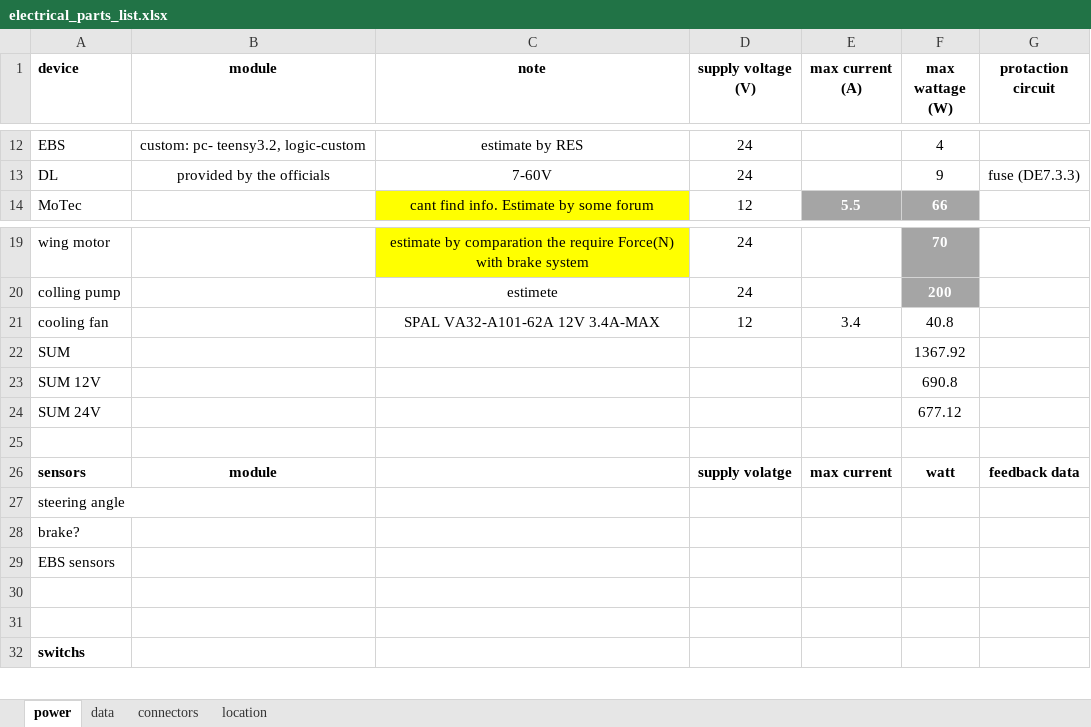
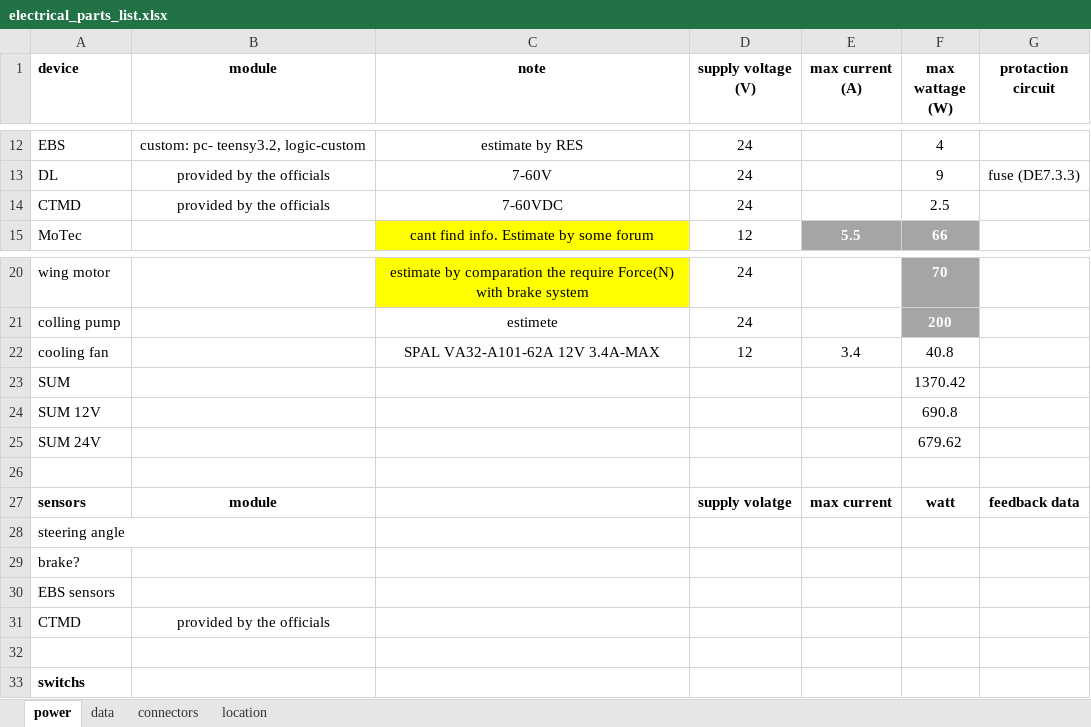
Before and after one commit to TechnionAVFormula/Hardware_Algo, an Excel workbook: Power/electrical_parts_list.xlsx, sheet power, drawn as a sheet; only a part is shown, gaps mark what is left out; values as stored, in another font and other column widths than the file's, no borders; addresses are those after the commit; the diff names each change by its address in the sheet, - before the commit and + after, or states it on an @@ line.

Commit message:
add STND

```diff
--- a/Power/electrical_parts_list.xlsx (sheet power)
+++ b/Power/electrical_parts_list.xlsx (sheet power)
+row 14: CTMD | provided by the officials | 7-60VDC | 24 |  | 2.5
-F23 (max wattage (W)): 1367.92
+F23 (max wattage (W)): 1370.42
-F25 (max wattage (W)): 677.12
+F25 (max wattage (W)): 679.62
-row 31: (empty)
+row 31: CTMD | provided by the officials
```
Also changed, not shown: formulas that keep their value.
